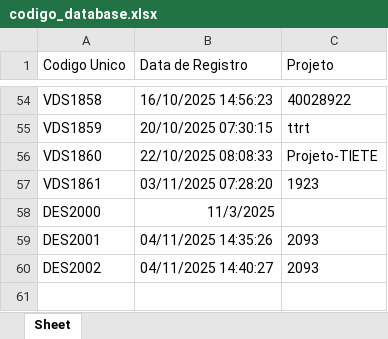
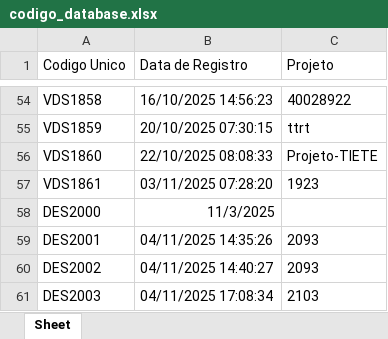
Before and after one commit to zuckalez0-oss/DBX, an Excel workbook: codigo_database.xlsx, sheet Sheet, drawn as a sheet; only a part is shown, gaps mark what is left out; values as stored, in another font and other column widths than the file's, no borders; the diff names each change by its address in the sheet, - before the commit and + after, or states it on an @@ line.

```diff
--- a/codigo_database.xlsx (sheet Sheet)
+++ b/codigo_database.xlsx (sheet Sheet)
+row 61: DES2003 | 04/11/2025 17:08:34 | 2103
```
Also changed, not shown: 1 other file.
